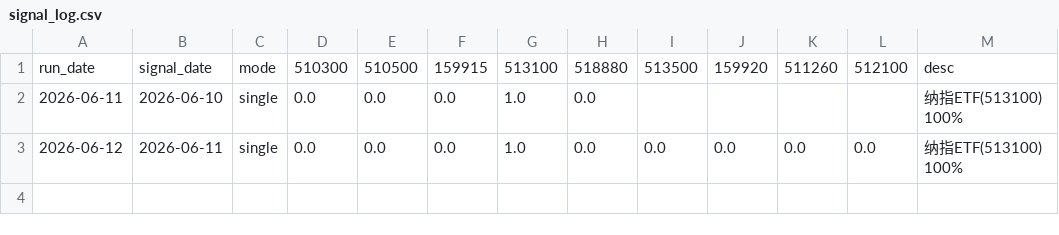
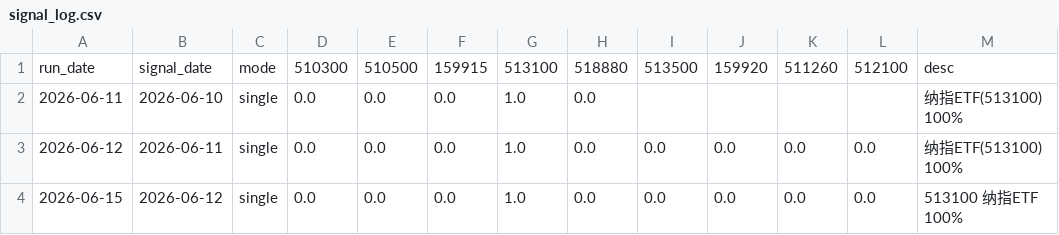
Before and after one commit to AbacusFlow/quant, a CSV file: output/signal_log.csv, drawn as a sheet.

```diff
--- a/output/signal_log.csv
+++ b/output/signal_log.csv
@@ -3 +3,2 @@
 2026-06-12,2026-06-11,single,0.0,0.0,0.0,1.0,0.0,0.0,0.0,0.0,0.0,纳指ETF(513100) 100%
+2026-06-15,2026-06-12,single,0.0,0.0,0.0,1.0,0.0,0.0,0.0,0.0,0.0,513100 纳指ETF 100%
```
